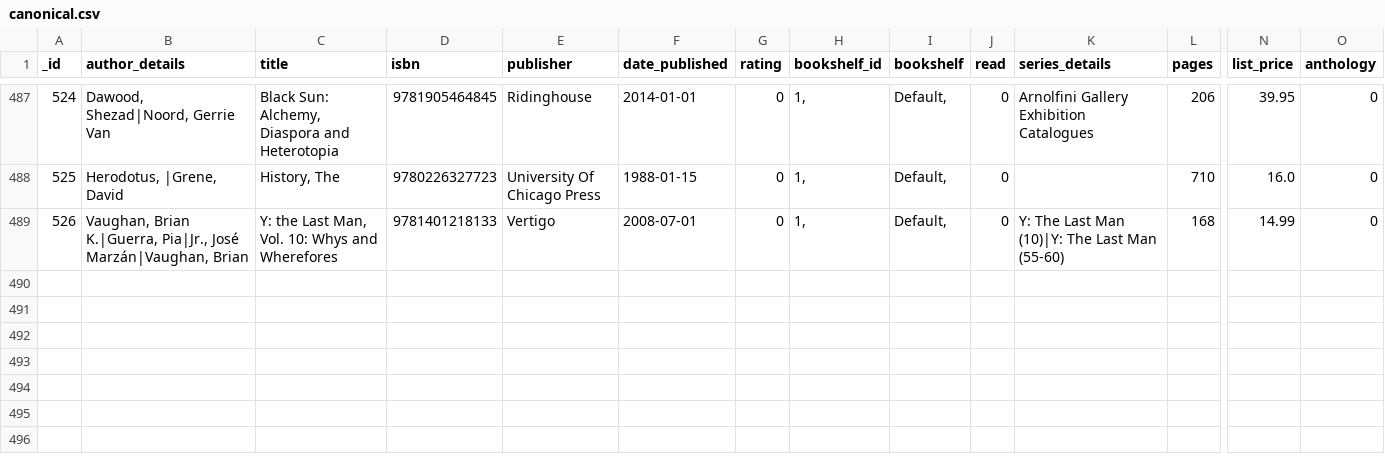
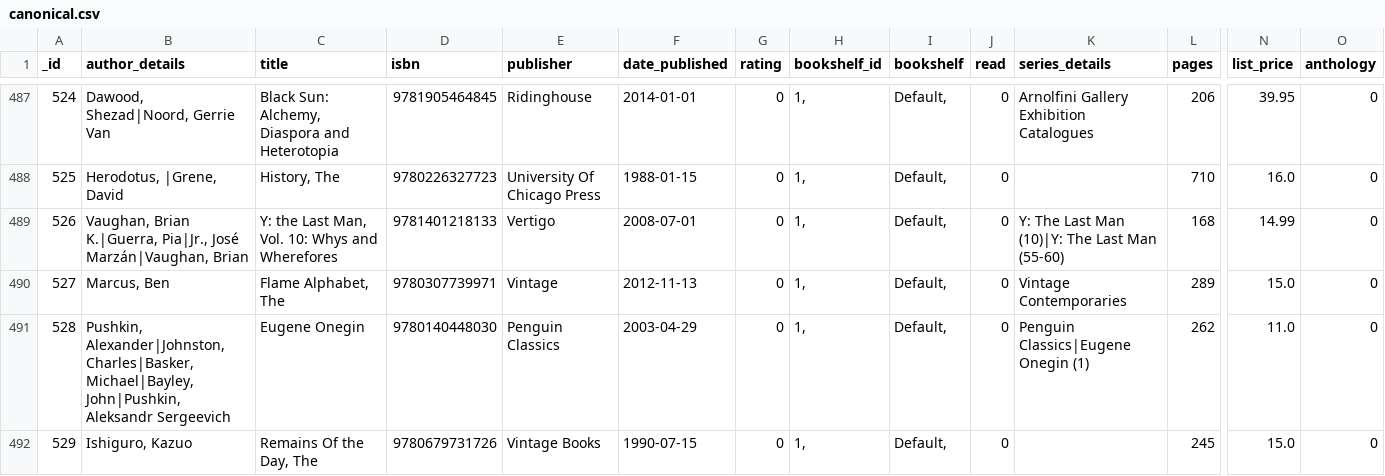
Before and after one commit to mouse-reeve/book-catalogue, a CSV file: canonical.csv, drawn as a sheet; only a part is shown, gaps mark what is left out; rows hold the shown columns only; the diff names each change by its address in the sheet, - before the commit and + after, or states it on an @@ line.

Commit message:
One amazon delivery and two from Promenade cafe

```diff
--- a/canonical.csv
+++ b/canonical.csv
+row 490: 527 | Marcus, Ben | Flame Alphabet, The | 9780307739971 | Vintage | 2012-11-13 | 0 | 1, | Default, | 0 | Vintage Contemporaries | 289 | 15.0 | 0
+row 491: 528 | Pushkin, Alexander|Johnston, Charles|Basker, Michael|Bayley, John|Pushkin, Aleksandr Sergeevich | Eugene Onegin | 9780140448030 | Penguin Classics | 2003-04-29 | 0 | 1, | Default, | 0 | Penguin Classics|Eugene Onegin (1) | 262 | 11.0 | 0
+row 492: 529 | Ishiguro, Kazuo | Remains Of the Day, The | 9780679731726 | Vintage Books | 1990-07-15 | 0 | 1, | Default, | 0 |  | 245 | 15.0 | 0
```
